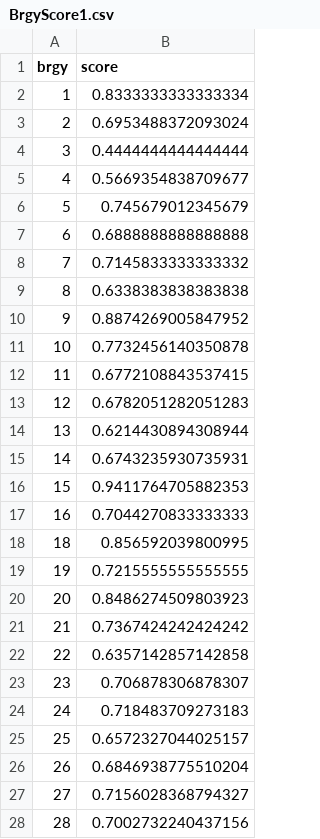
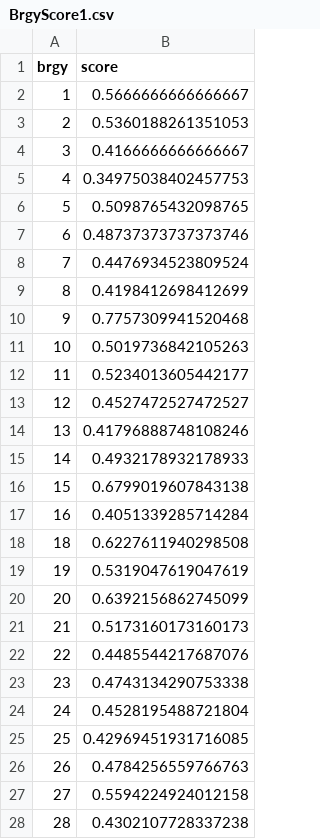
Before and after one commit to christianalderite/DATASCI-Final-Project, a CSV file: BrgyScore1.csv, drawn as a sheet; only a part is shown; the diff covers the shown part only.

Commit message:
Score 2 DONE

```diff
--- a/BrgyScore1.csv
+++ b/BrgyScore1.csv
@@ -1,28 +1,28 @@
 brgy,score
-1,0.8333333333333334
-2,0.6953488372093024
-3,0.4444444444444444
-4,0.5669354838709677
-5,0.745679012345679
-6,0.6888888888888888
-7,0.7145833333333332
-8,0.6338383838383838
-9,0.8874269005847952
-10,0.7732456140350878
-11,0.6772108843537415
-12,0.6782051282051283
-13,0.6214430894308944
-14,0.6743235930735931
-15,0.9411764705882353
-16,0.7044270833333333
-18,0.856592039800995
-19,0.7215555555555555
-20,0.8486274509803923
-21,0.7367424242424242
-22,0.6357142857142858
-23,0.706878306878307
-24,0.718483709273183
-25,0.6572327044025157
-26,0.6846938775510204
-27,0.7156028368794327
-28,0.7002732240437156
+1,0.5666666666666667
+2,0.5360188261351053
+3,0.4166666666666667
+4,0.34975038402457753
+5,0.5098765432098765
+6,0.48737373737373746
+7,0.4476934523809524
+8,0.4198412698412699
+9,0.7757309941520468
+10,0.5019736842105263
+11,0.5234013605442177
+12,0.4527472527472527
+13,0.41796888748108246
+14,0.4932178932178933
+15,0.6799019607843138
+16,0.4051339285714284
+18,0.6227611940298508
+19,0.5319047619047619
+20,0.6392156862745099
+21,0.5173160173160173
+22,0.4485544217687076
+23,0.4743134290753338
+24,0.4528195488721804
+25,0.42969451931716085
+26,0.4784256559766763
+27,0.5594224924012158
+28,0.4302107728337238
```
Also changed, not shown: 144 edited cells elsewhere in this file, 2 other files.
